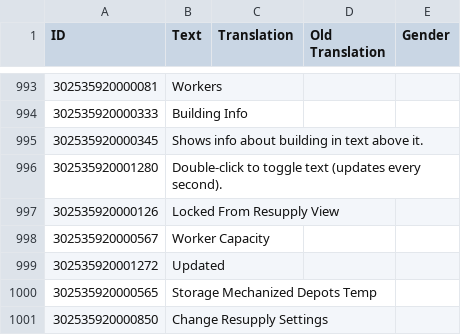
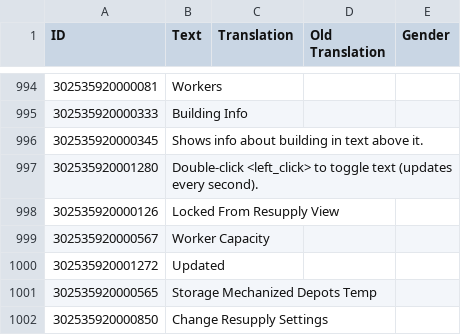
Before and after one commit to ChoGGi/SurvivingMars_CheatMods, a CSV file: ChoGGi's Library/Locales/English.csv, drawn as a sheet; only a part is shown, gaps mark what is left out; addresses are those after the commit; the diff covers the shown part only; the diff names each change by its address in the sheet, - before the commit and + after, or states it on an @@ line.

```diff
--- a/ChoGGi's Library/Locales/English.csv
+++ b/ChoGGi's Library/Locales/English.csv
-B997 (Text): Double-click to toggle…
+B997 (Text): Double-click <left_click> to toggle…
```
Also changed, not shown: 1 added row and 6 edited cells elsewhere in this file, 20 other files.
